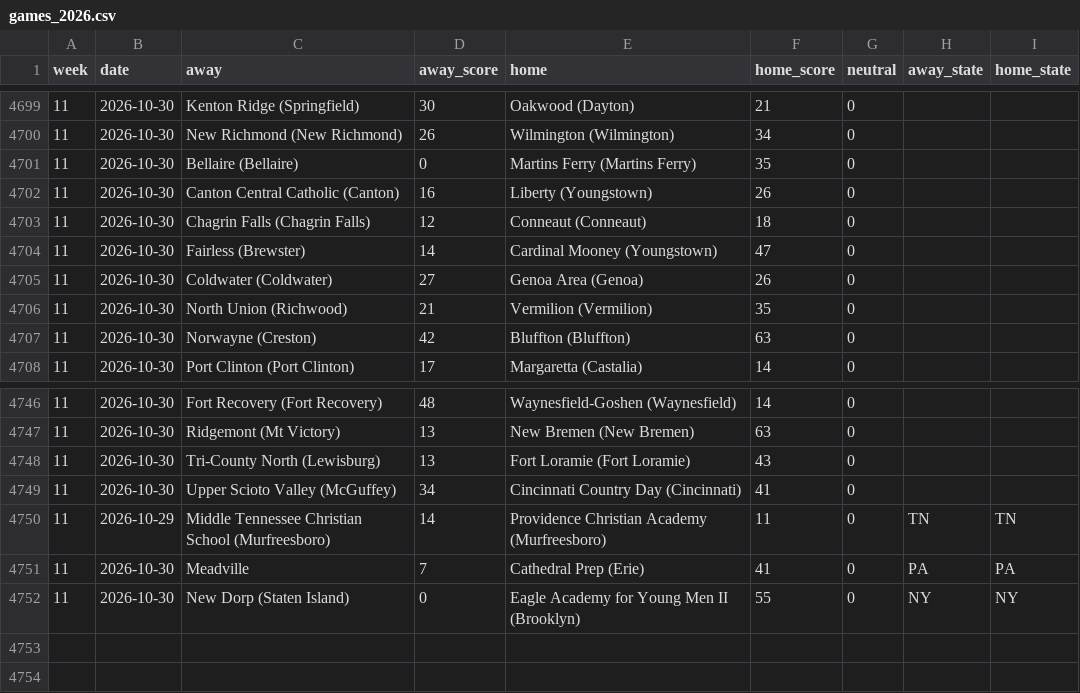
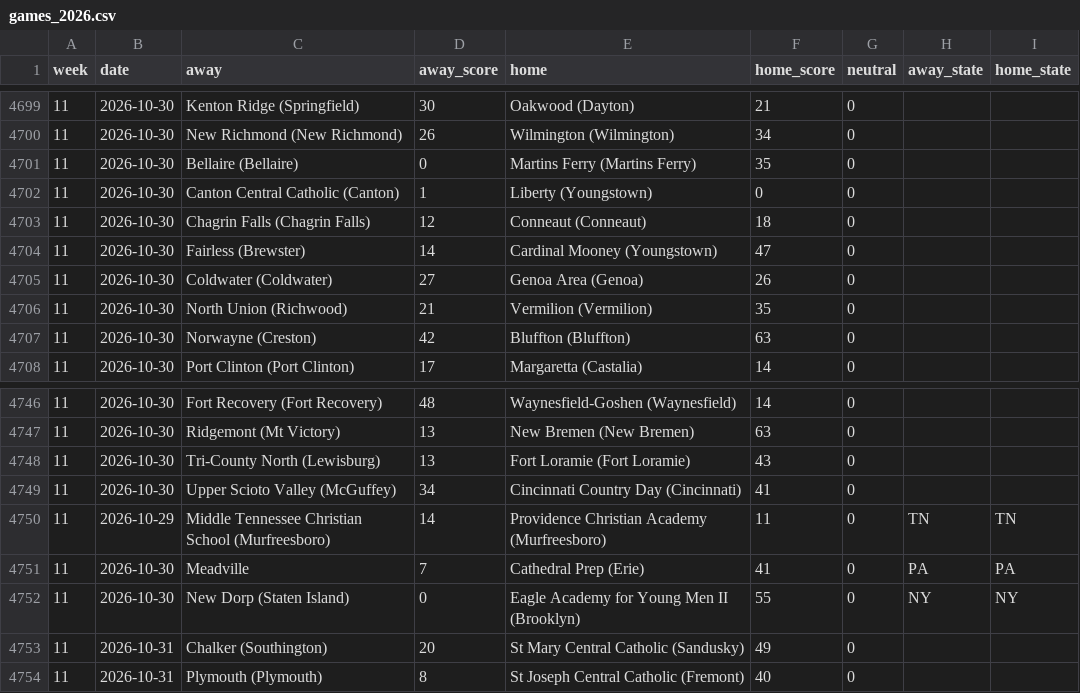
Before and after one commit to ktgz892ydt-gif/sneaky-fb-ratings, a CSV file: data/games_2026.csv, drawn as a sheet; only a part is shown, gaps mark what is left out.

```diff
--- a/data/games_2026.csv
+++ b/data/games_2026.csv
@@ -4701,3 +4701,3 @@ week,date,away,away_score,home,home_score,neutral,away_state,home_state
 11,2026-10-30,Bellaire (Bellaire),0,Martins Ferry (Martins Ferry),35,0,,
-11,2026-10-30,Canton Central Catholic (Canton),16,Liberty (Youngstown),26,0,,
+11,2026-10-30,Canton Central Catholic (Canton),1,Liberty (Youngstown),0,0,,
 11,2026-10-30,Chagrin Falls (Chagrin Falls),12,Conneaut (Conneaut),18,0,,
@@ -4752 +4752,3 @@ week,date,away,away_score,home,home_score,neutral,away_state,home_state
 11,2026-10-30,New Dorp (Staten Island),0,Eagle Academy for Young Men II (Brooklyn),55,0,NY,NY
+11,2026-10-31,Chalker (Southington),20,St Mary Central Catholic (Sandusky),49,0,,
+11,2026-10-31,Plymouth (Plymouth),8,St Joseph Central Catholic (Fremont),40,0,,
```
Also changed, not shown: data/schedule_2026.csv, 3 other files.
